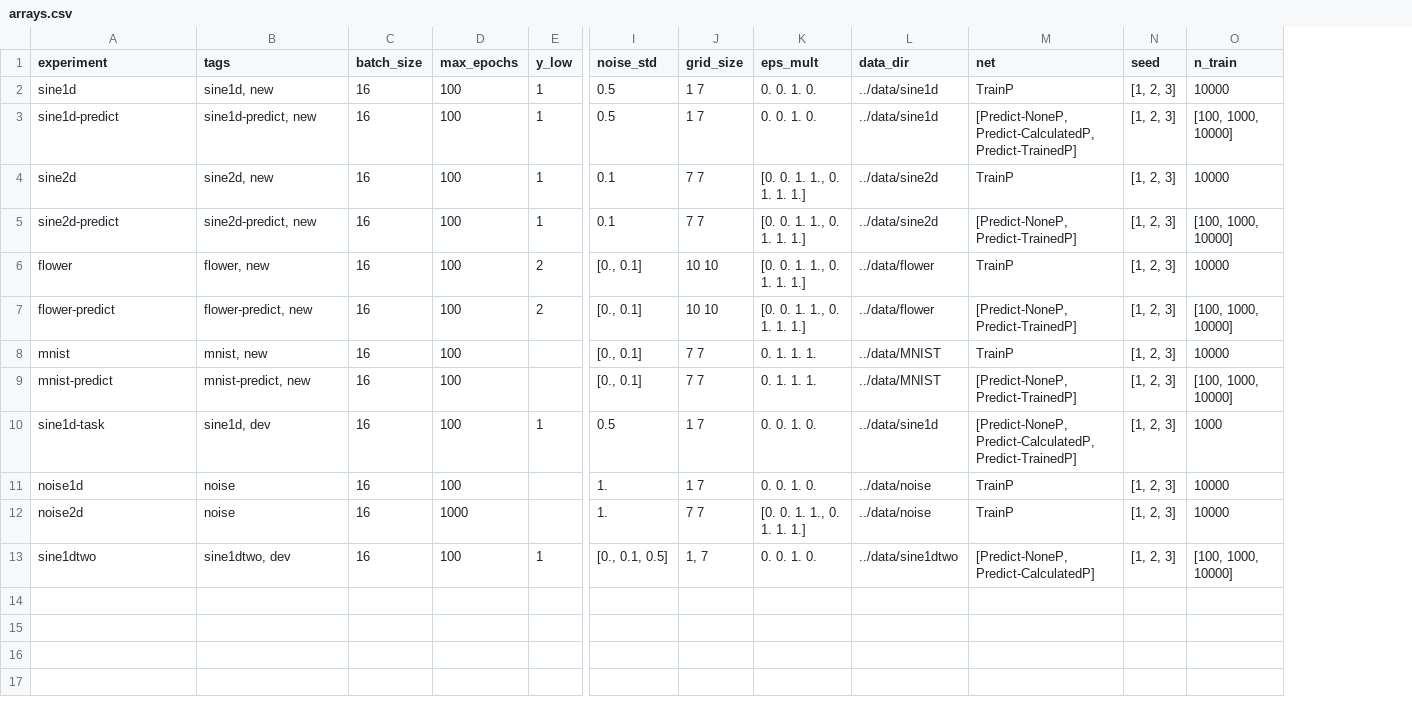
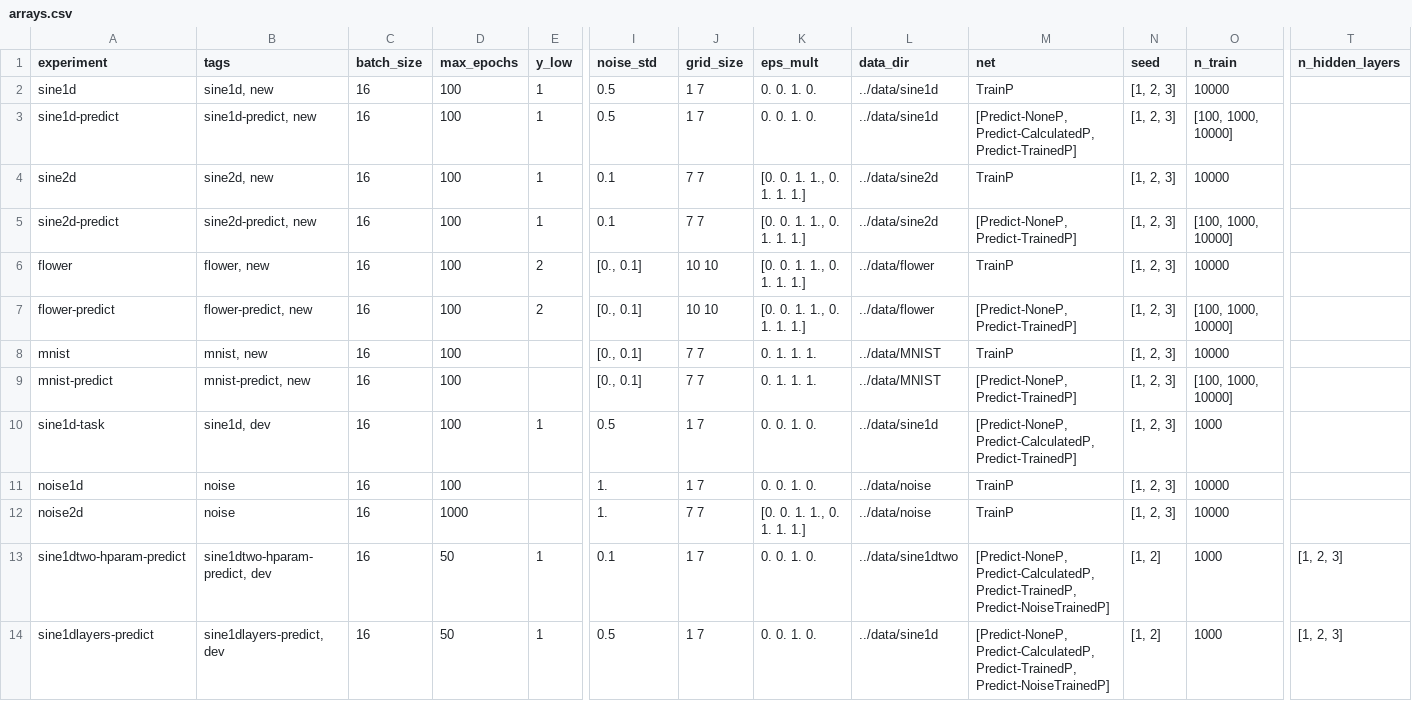
Before and after one commit to elidub/SymPDE, a CSV file: jobs/arrays.csv, drawn as a sheet; only a part is shown, gaps mark what is left out; rows hold the shown columns only; the diff names each change by its address in the sheet, - before the commit and + after, or states it on an @@ line.

Commit message:
hparams on training with sine1dtwo

```diff
--- a/jobs/arrays.csv
+++ b/jobs/arrays.csv
+column T (n_hidden_layers), row 13: [1, 2, 3]
-A13 (experiment): sine1dtwo
+A13 (experiment): sine1dtwo-hparam-predict
-B13 (tags): sine1dtwo, dev
+B13 (tags): sine1dtwo-hparam-predict, dev
-D13 (max_epochs): 100
+D13 (max_epochs): 50
-I13 (noise_std): [0., 0.1, 0.5]
+I13 (noise_std): 0.1
-J13 (grid_size): 1, 7
+J13 (grid_size): 1 7
-M13 (net): [Predict-NoneP, Predict-CalculatedP]
+M13 (net): [Predict-NoneP, Predict-CalculatedP, Predict-TrainedP, Predict-NoiseTrainedP]
-N13 (seed): [1, 2, 3]
+N13 (seed): [1, 2]
-O13 (n_train): [100, 1000, 10000]
+O13 (n_train): 1000
+row 14: sine1dlayers-predict | sine1dlayers-predict, dev | 16 | 50 | 1 | 0.5 | 1 7 | 0. 0. 1. 0. | ../data/sine1d | [Predict-NoneP, Predict-CalculatedP, Predict-TrainedP, Predict-NoiseTrainedP] | [1, 2] | 1000 | [1, 2, 3]
```
Also changed, not shown: 11 other files.
